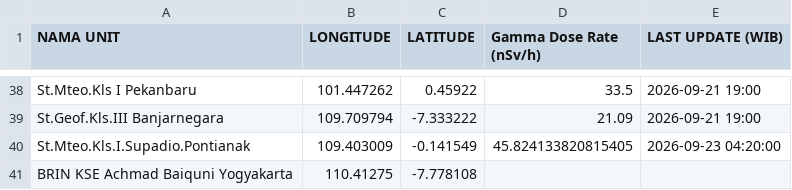
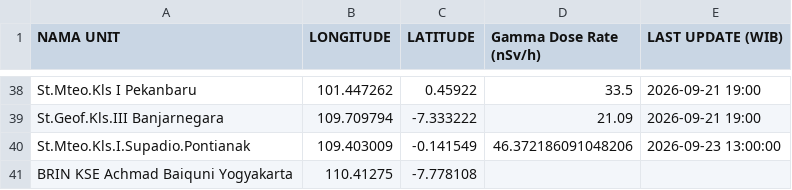
Before and after one commit to kfkndkkn/rdms, a CSV file: output_all.csv, drawn as a sheet; only a part is shown, gaps mark what is left out.

Commit message:
Auto update 2026-09-23 13:04:28

```diff
--- a/output_all.csv
+++ b/output_all.csv
@@ -39,3 +39,3 @@ St.Mteo.Kls I Pekanbaru,101.447262,0.45922,33.5,2026-09-21 19:00
 St.Geof.Kls.III Banjarnegara,109.709794,-7.333222,21.09,2026-09-21 19:00
-St.Mteo.Kls.I.Supadio.Pontianak,109.403009,-0.141549,45.824133820815405,2026-09-23 04:20:00
+St.Mteo.Kls.I.Supadio.Pontianak,109.403009,-0.141549,46.372186091048206,2026-09-23 13:00:00
 BRIN KSE Achmad Baiquni Yogyakarta,110.41275,-7.778108,,
```
